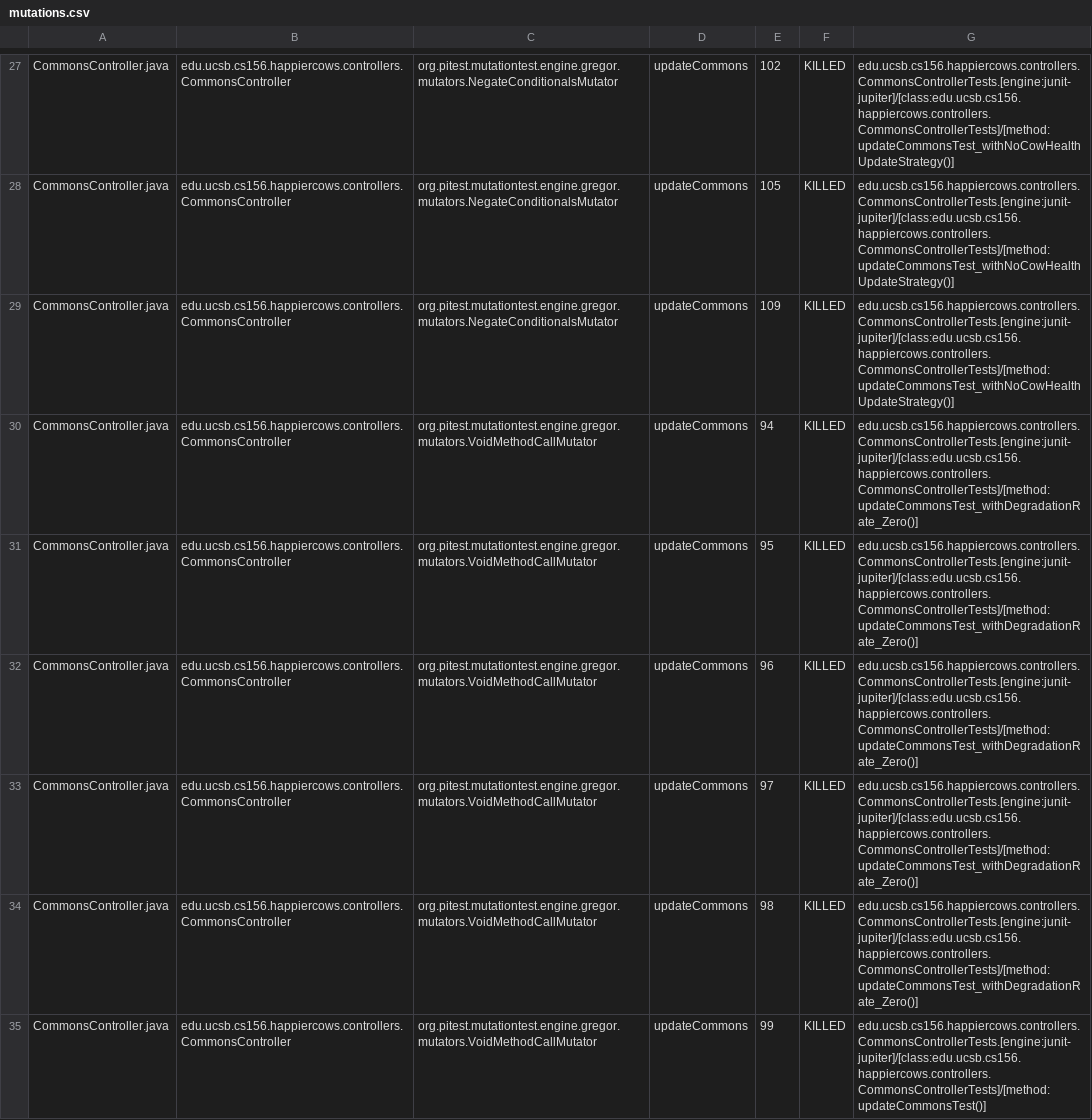
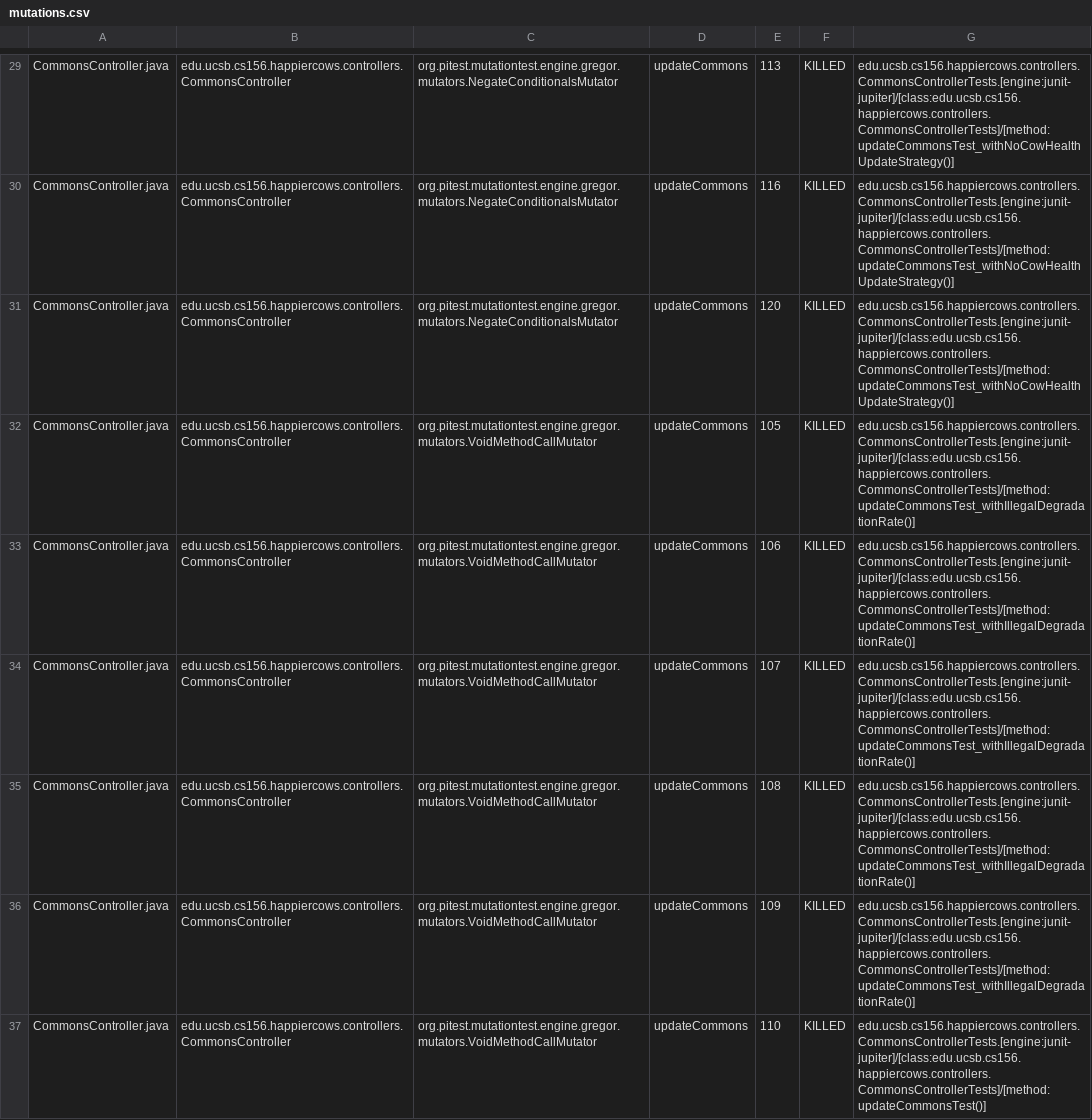
Before and after one commit to ucsb-cs156-s23/proj-happycows-s23-6pm-1, a CSV file: prs/44/pitest/mutations.csv, drawn as a sheet; only a part is shown, gaps mark what is left out; addresses are those after the commit; the diff covers the shown part only; the diff names each change by its address in the sheet, - before the commit and + after, or states it on an @@ line.

Commit message:
Deploying to gh-pages from @ ucsb-cs156-s23/proj-happycows-s23-6pm-1@e177d17e917a560c26f16baba1059df694493b07 🚀

```diff
--- a/prs/44/pitest/mutations.csv
+++ b/prs/44/pitest/mutations.csv
-E29: 102
+E29: 113
-E30: 105
+E30: 116
-E31: 109
+E31: 120
-E32: 94
+E32: 105
-G32:G36: edu.ucsb.cs156.happiercows.controllers.CommonsControllerTests.[engine:junit-jupiter]/[class:edu.ucsb.cs156.happiercows.controllers.CommonsControllerTests]/[method:updateCommonsTest_withDegradationRate_Zero()]
+G32:G36: edu.ucsb.cs156.happiercows.controllers.CommonsControllerTests.[engine:junit-jupiter]/[class:edu.ucsb.cs156.happiercows.controllers.CommonsControllerTests]/[method:updateCommonsTest_withIllegalDegradationRate()]
-E33: 95
+E33: 106
-E34: 96
+E34: 107
-E35: 97
+E35: 108
-E36: 98
+E36: 109
-E37: 99
+E37: 110
```
Also changed, not shown: 2 added rows and 42 edited cells elsewhere in this file, 28 other files.
